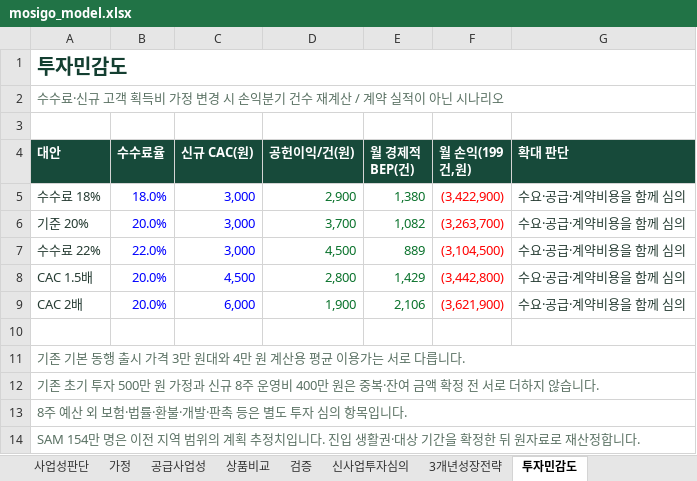
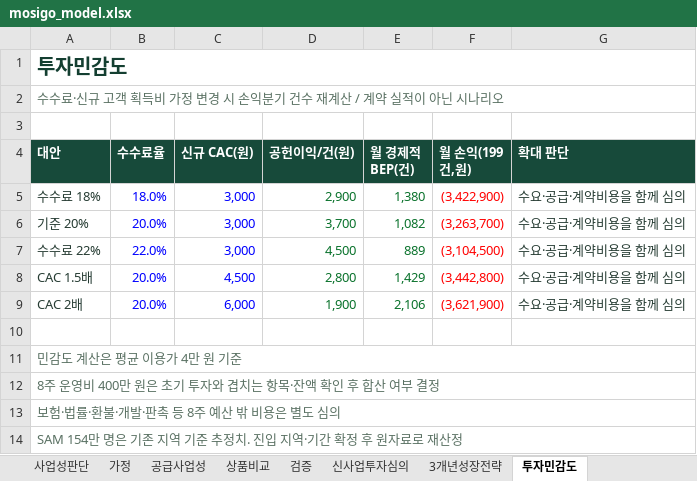
Before and after one commit to dohyunkimmm/mosigo-case-study, an Excel workbook: downloads/mosigo_model.xlsx, sheet 투자민감도, drawn as a sheet; values as stored, in another font and other column widths than the file's, no borders; the diff names each change by its address in the sheet, - before the commit and + after, or states it on an @@ line.

```diff
--- a/downloads/mosigo_model.xlsx (sheet 투자민감도)
+++ b/downloads/mosigo_model.xlsx (sheet 투자민감도)
-A11 (대안): 기존 기본 동행 출시 가격 3만 원대와 4만 원 계산용 평균 이용가는 서로 다릅니다.
+A11 (대안): 민감도 계산은 평균 이용가 4만 원 기준
-A12 (대안): 기존 초기 투자 500만 원 가정과 신규 8주 운영비 400만 원은 중복·잔여 금액 확정 전 서로 더하지 않습니다.
+A12 (대안): 8주 운영비 400만 원은 초기 투자와 겹치는 항목·잔액 확인 후 합산 여부 결정
-A13 (대안): 8주 예산 외 보험·법률·환불·개발·판촉 등은 별도 투자 심의 항목입니다.
+A13 (대안): 보험·법률·환불·개발·판촉 등 8주 예산 밖 비용은 별도 심의
-A14 (대안): …명은 이전 지역 범위의 계획 추정치입니다. 진입 생활권·대상 기간을 확정한 뒤 원자료로 재산정합니다.
+A14 (대안): …명은 기존 지역 기준 추정치. 진입 지역·기간 확정 후 원자료로 재산정
```
Also changed, not shown: sheet 3개년성장전략, sheet 상품비교, sheet 가정, sheet 검증.
